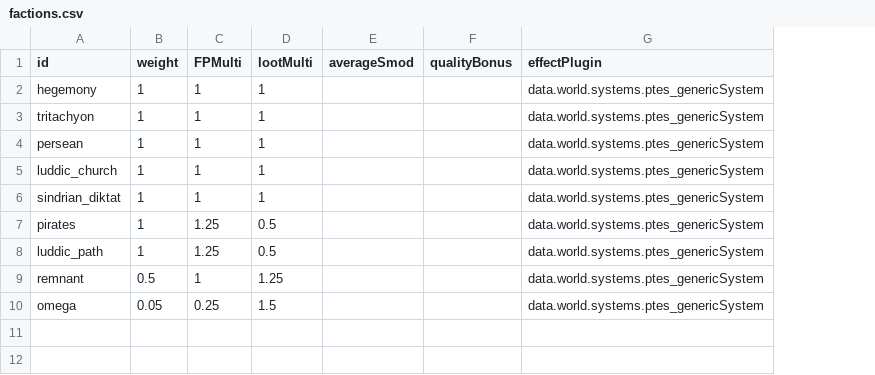
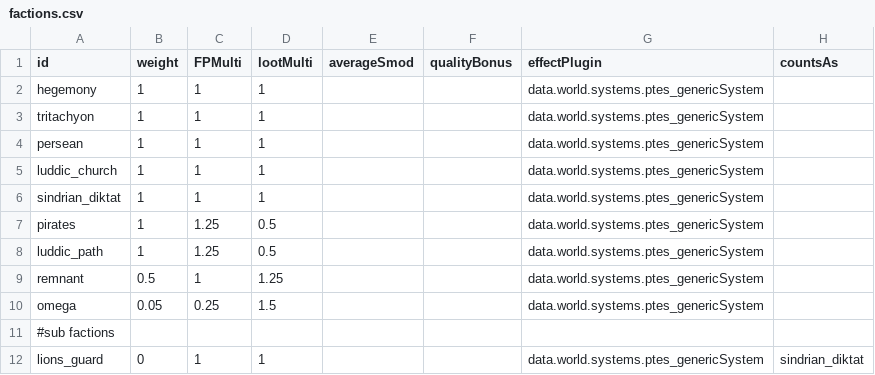
Before and after one commit to PureTilt/ExiledSpace, a CSV file: data/config/ExiledSpace/factions.csv, drawn as a sheet; the diff names each change by its address in the sheet, - before the commit and + after, or states it on an @@ line.

Commit message:
sub factions start

```diff
--- a/data/config/ExiledSpace/factions.csv
+++ b/data/config/ExiledSpace/factions.csv
+column H (countsAs), empty
+row 11: #sub factions
+row 12: lions_guard | 0 | 1 | 1 |  |  | data.world.systems.ptes_genericSystem | sindrian_diktat
```
Also changed, not shown: 5 other files.
